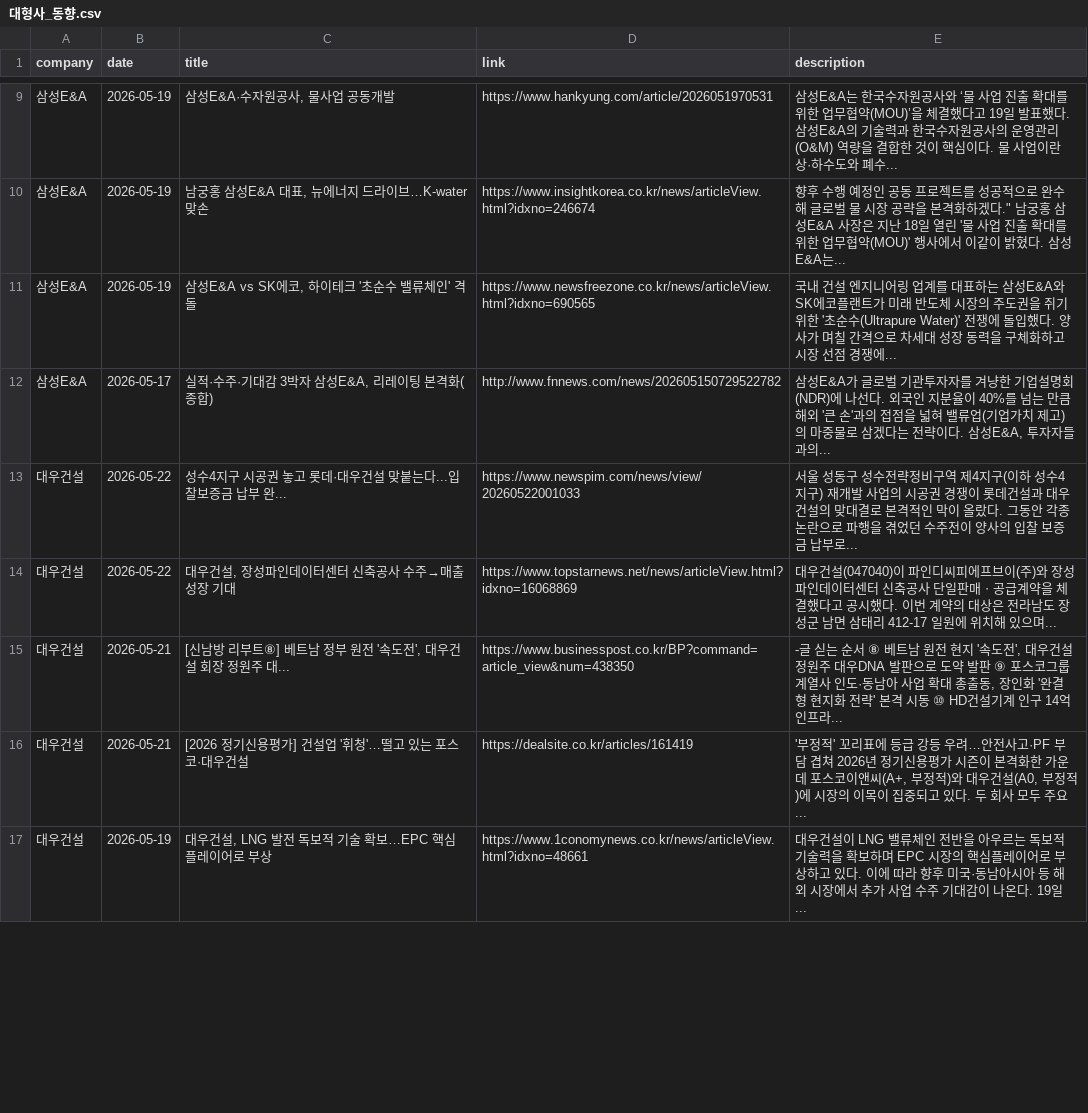
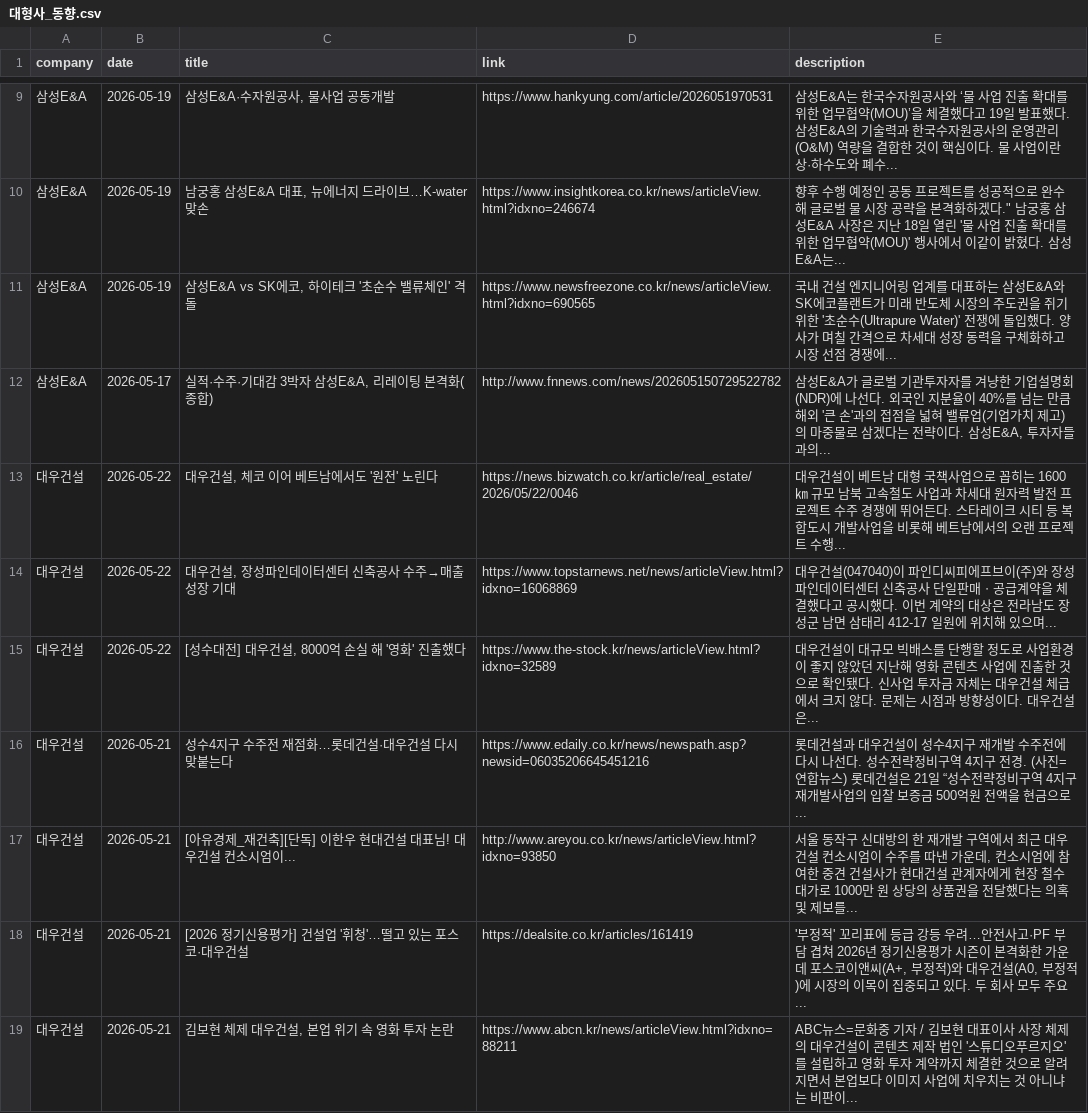
Before and after one commit to hdec-daily-news/hdec-competitors, a CSV file: 대형사_동향.csv, drawn as a sheet; only a part is shown, gaps mark what is left out; the shorter side is filled out with more unchanged rows; the diff covers the shown part only.

```diff
--- a/대형사_동향.csv
+++ b/대형사_동향.csv
@@ -12,5 +12,8 @@
 삼성E&A,2026-05-17,"실적·수주·기대감 3박자 삼성E&A, 리레이팅 본격화(종합)",http://www.fnnews.com/news/202605150729522782,"삼성E&A가 글로벌 기관투자자를 겨냥한 기업설명회(NDR)에 나선다. 외국인 지분율이 40%를 넘는 만큼 해외 '큰 손'과의 접점을 넓혀 밸류업(기업가치 제고)의 마중물로 삼겠다는 전략이다. 삼성E&A, 투자자들과의... "
-대우건설,2026-05-22,성수4지구 시공권 놓고 롯데·대우건설 맞붙는다...입찰보증금 납부 완...,https://www.newspim.com/news/view/20260522001033,서울 성동구 성수전략정비구역 제4지구(이하 성수4지구) 재개발 사업의 시공권 경쟁이 롯데건설과 대우건설의 맞대결로 본격적인 막이 올랐다. 그동안 각종 논란으로 파행을 겪었던 수주전이 양사의 입찰 보증금 납부로...
+대우건설,2026-05-22,"대우건설, 체코 이어 베트남에서도 '원전' 노린다",https://news.bizwatch.co.kr/article/real_estate/2026/05/22/0046,대우건설이 베트남 대형 국책사업으로 꼽히는 1600㎞ 규모 남북 고속철도 사업과 차세대 원자력 발전 프로젝트 수주 경쟁에 뛰어든다. 스타레이크 시티 등 복합도시 개발사업을 비롯해 베트남에서의 오랜 프로젝트 수행...
 대우건설,2026-05-22,"대우건설, 장성파인데이터센터 신축공사 수주→매출 성장 기대",https://www.topstarnews.net/news/articleView.html?idxno=16068869,대우건설(047040)이 파인디씨피에프브이(주)와 장성파인데이터센터 신축공사 단일판매ㆍ공급계약을 체결했다고 공시했다. 이번 계약의 대상은 전라남도 장성군 남면 삼태리 412-17 일원에 위치해 있으며...
-대우건설,2026-05-21,"[신남방 리부트⑧] 베트남 정부 원전 '속도전', 대우건설 회장 정원주 대...",https://www.businesspost.co.kr/BP?command=article_view&num=438350,"-글 싣는 순서 ⑧ 베트남 원전 현지 '속도전', 대우건설 정원주 대우DNA 발판으로 도약 발판 ⑨ 포스코그룹 계열사 인도·동남아 사업 확대 총출동, 장인화 '완결형 현지화 전략' 본격 시동 ⑩ HD건설기계 인구 14억 인프라... "
+대우건설,2026-05-22,"[성수대전] 대우건설, 8000억 손실 해 '영화' 진출했다",https://www.the-stock.kr/news/articleView.html?idxno=32589,대우건설이 대규모 빅배스를 단행할 정도로 사업환경이 좋지 않았던 지난해 영화 콘텐츠 사업에 진출한 것으로 확인됐다. 신사업 투자금 자체는 대우건설 체급에서 크지 않다. 문제는 시점과 방향성이다. 대우건설은...
+대우건설,2026-05-21,성수4지구 수주전 재점화…롯데건설·대우건설 다시 맞붙는다,https://www.edaily.co.kr/news/newspath.asp?newsid=06035206645451216,롯데건설과 대우건설이 성수4지구 재개발 수주전에 다시 나선다. 성수전략정비구역 4지구 전경. (사진=연합뉴스) 롯데건설은 21일 “성수전략정비구역 4지구 재개발사업의 입찰 보증금 500억원 전액을 현금으로...
+대우건설,2026-05-21,[아유경제_재건축][단독] 이한우 현대건설 대표님! 대우건설 컨소시엄이...,http://www.areyou.co.kr/news/articleView.html?idxno=93850,"서울 동작구 신대방의 한 재개발 구역에서 최근 대우건설 컨소시엄이 수주를 따낸 가운데, 컨소시엄에 참여한 중견 건설사가 현대건설 관계자에게 현장 철수 대가로 1000만 원 상당의 상품권을 전달했다는 의혹 및 제보를... "
 대우건설,2026-05-21,[2026 정기신용평가] 건설업 '휘청'…떨고 있는 포스코·대우건설,https://dealsite.co.kr/articles/161419,"'부정적' 꼬리표에 등급 강등 우려…안전사고·PF 부담 겹쳐 2026년 정기신용평가 시즌이 본격화한 가운데 포스코이앤씨(A+, 부정적)와 대우건설(A0, 부정적)에 시장의 이목이 집중되고 있다. 두 회사 모두 주요... "
+대우건설,2026-05-21,"김보현 체제 대우건설, 본업 위기 속 영화 투자 논란",https://www.abcn.kr/news/articleView.html?idxno=88211,ABC뉴스=문화중 기자 / 김보현 대표이사 사장 체제의 대우건설이 콘텐츠 제작 법인 '스튜디오푸르지오'를 설립하고 영화 투자 계약까지 체결한 것으로 알려지면서 본업보다 이미지 사업에 치우치는 것 아니냐는 비판이...
```
Also changed, not shown: 6 added rows, 10 removed rows and 3 edited cells elsewhere in this file, 1 other file.
